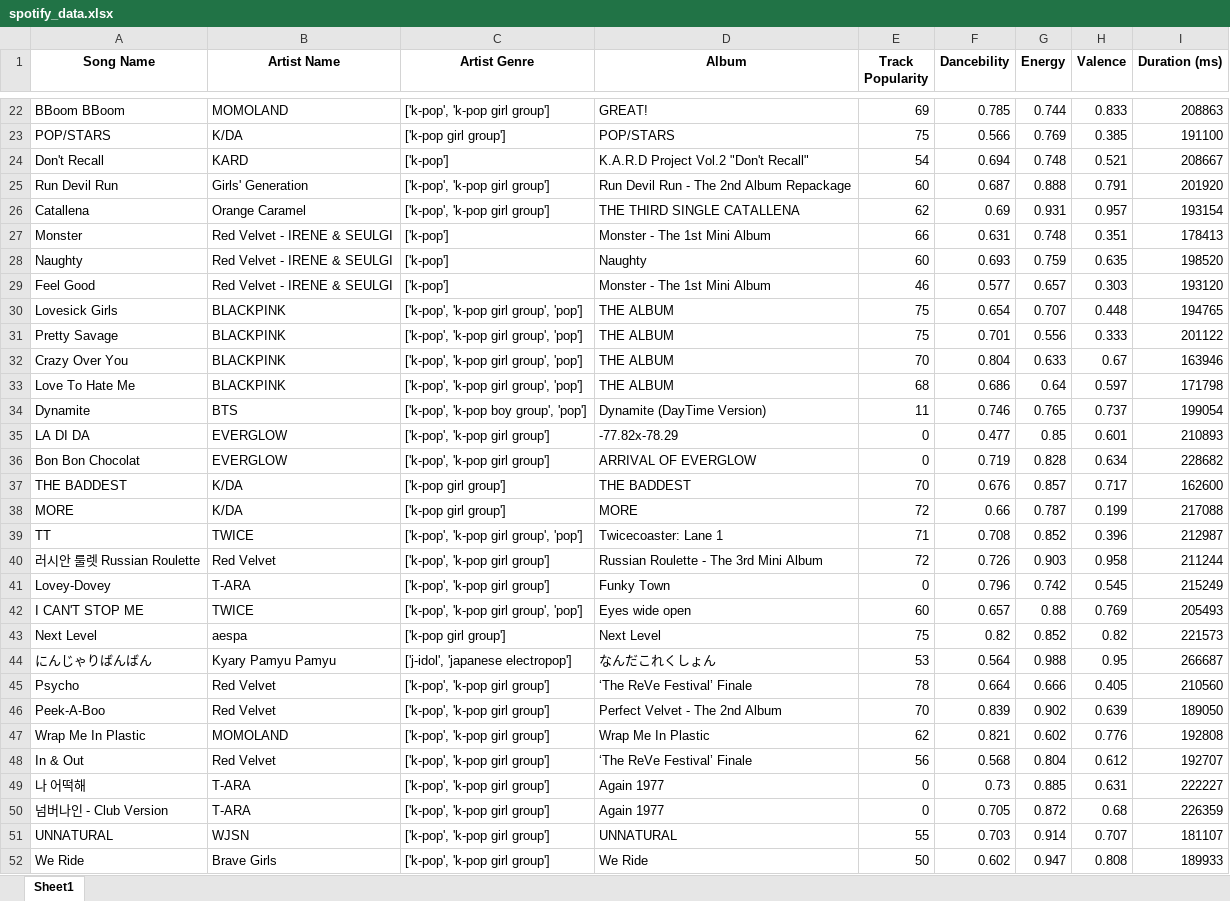
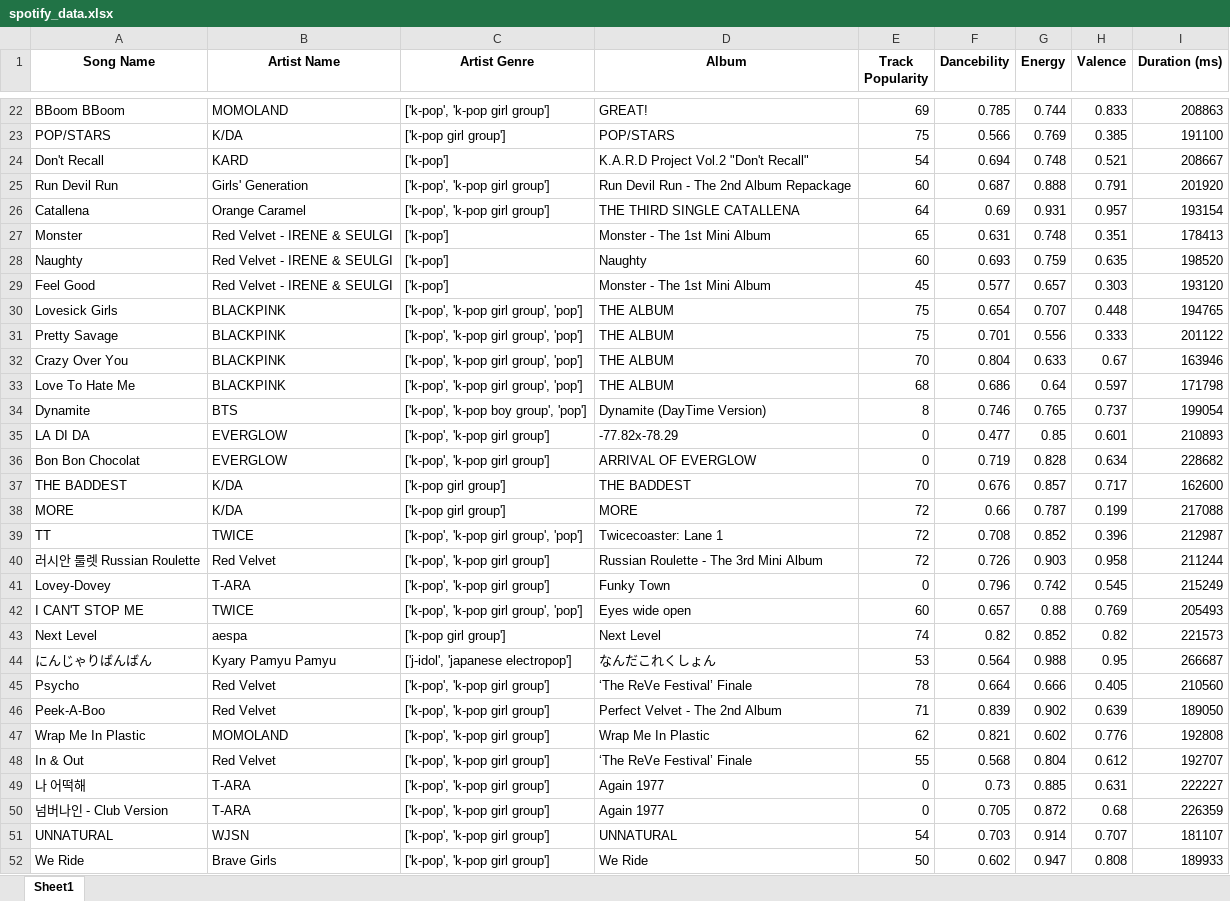
Before and after one commit to rennyzito/spotify_dashboard_24h, an Excel workbook: spotify_data.xlsx, sheet Sheet1, drawn as a sheet; only a part is shown, gaps mark what is left out; values as stored, in another font and other column widths than the file's, no borders; the diff covers the shown part only; the diff names each change by its address in the sheet, - before the commit and + after, or states it on an @@ line.

```diff
--- a/spotify_data.xlsx (sheet Sheet1)
+++ b/spotify_data.xlsx (sheet Sheet1)
-E26 (Track Popularity): 62
+E26 (Track Popularity): 64
-E27 (Track Popularity): 66
+E27 (Track Popularity): 65
-E29 (Track Popularity): 46
+E29 (Track Popularity): 45
-E34 (Track Popularity): 11
+E34 (Track Popularity): 8
-E39 (Track Popularity): 71
+E39 (Track Popularity): 72
-E43 (Track Popularity): 75
+E43 (Track Popularity): 74
-E46 (Track Popularity): 70
+E46 (Track Popularity): 71
-E48 (Track Popularity): 56
+E48 (Track Popularity): 55
-E51 (Track Popularity): 55
+E51 (Track Popularity): 54
```
Also changed, not shown: 4 added rows and 66 edited cells elsewhere in this sheet, 2 other files.
